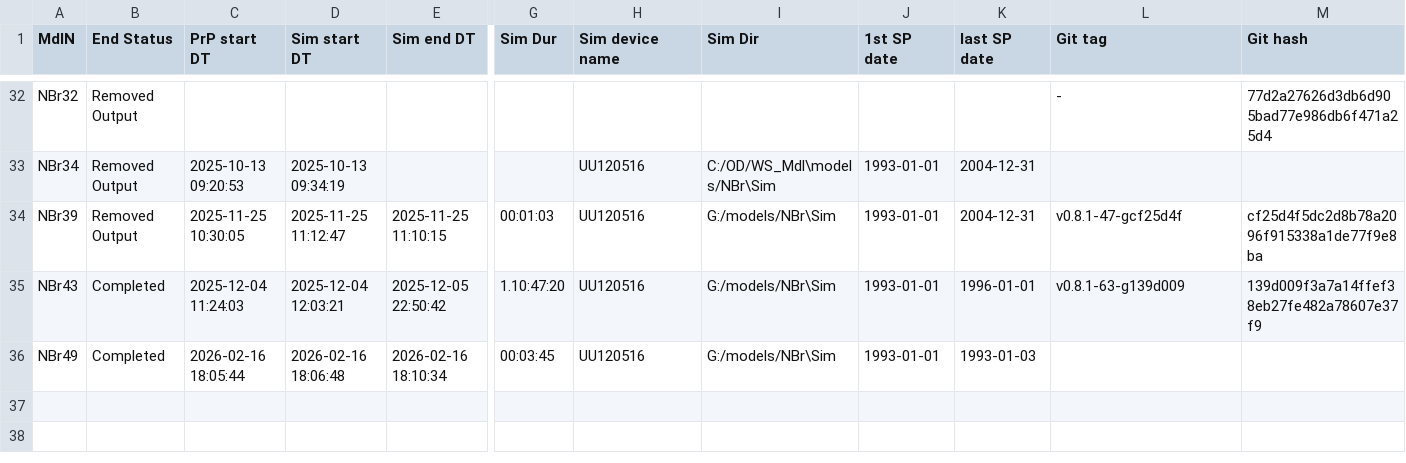
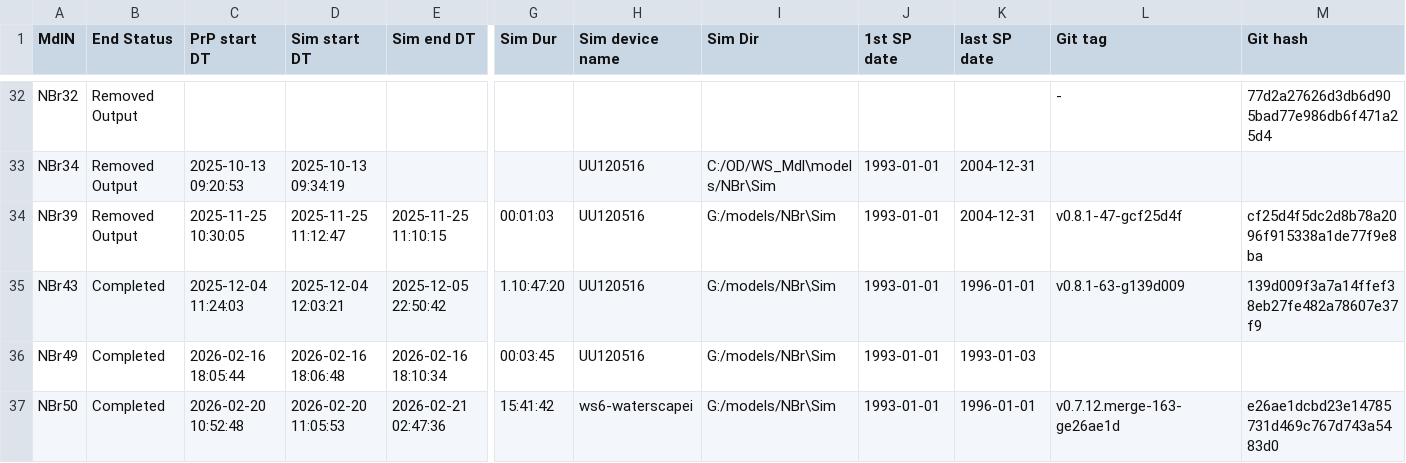
Before and after one commit to Ydrolog/WS_Mdl, a CSV file: Mng/log.csv, drawn as a sheet; only a part is shown, gaps mark what is left out; rows hold the shown columns only; the diff names each change by its address in the sheet, - before the commit and + after, or states it on an @@ line.

```diff
--- a/Mng/log.csv
+++ b/Mng/log.csv
+row 37: NBr50 | Completed | 2026-02-20 10:52:48 | 2026-02-20 11:05:53 | 2026-02-21 02:47:36 | 15:41:42 | ws6-waterscapei | G:/models/NBr\Sim | 1993-01-01 | 1996-01-01 | v0.7.12.merge-163-ge26ae1d | e26ae1dcbd23e14785731d469c767d743a5483d0
```
Also changed, not shown: 5 other files.
